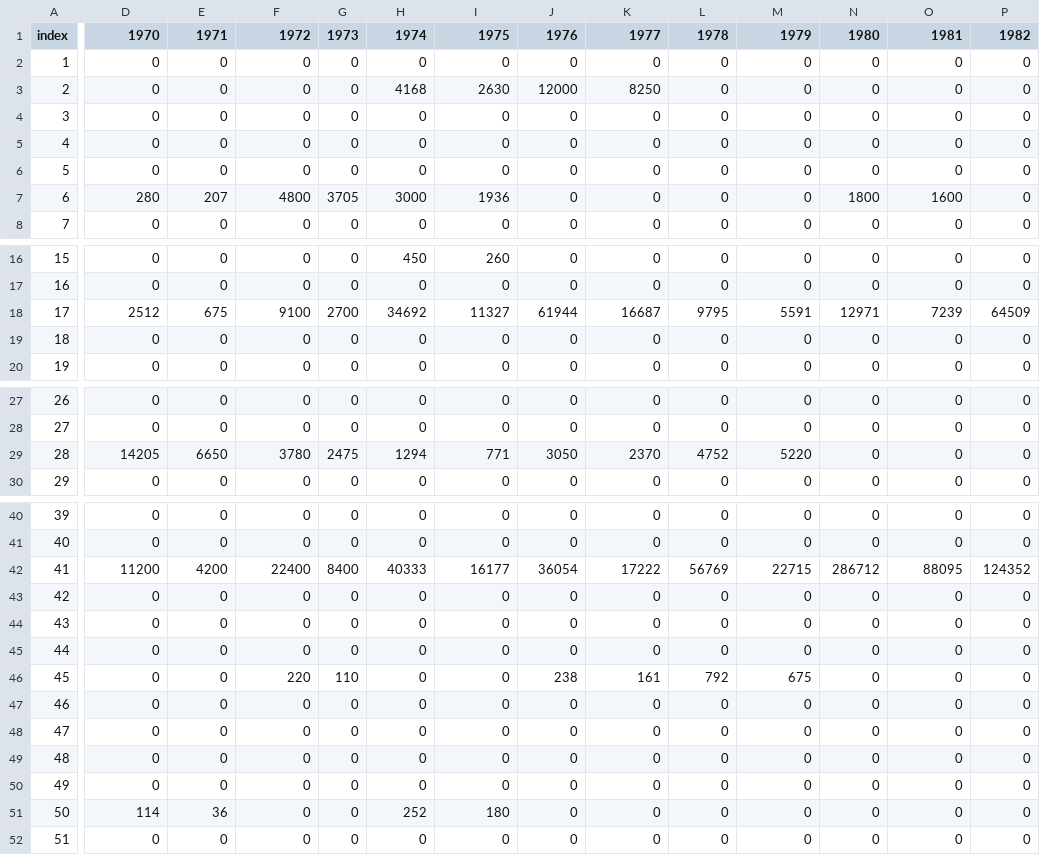
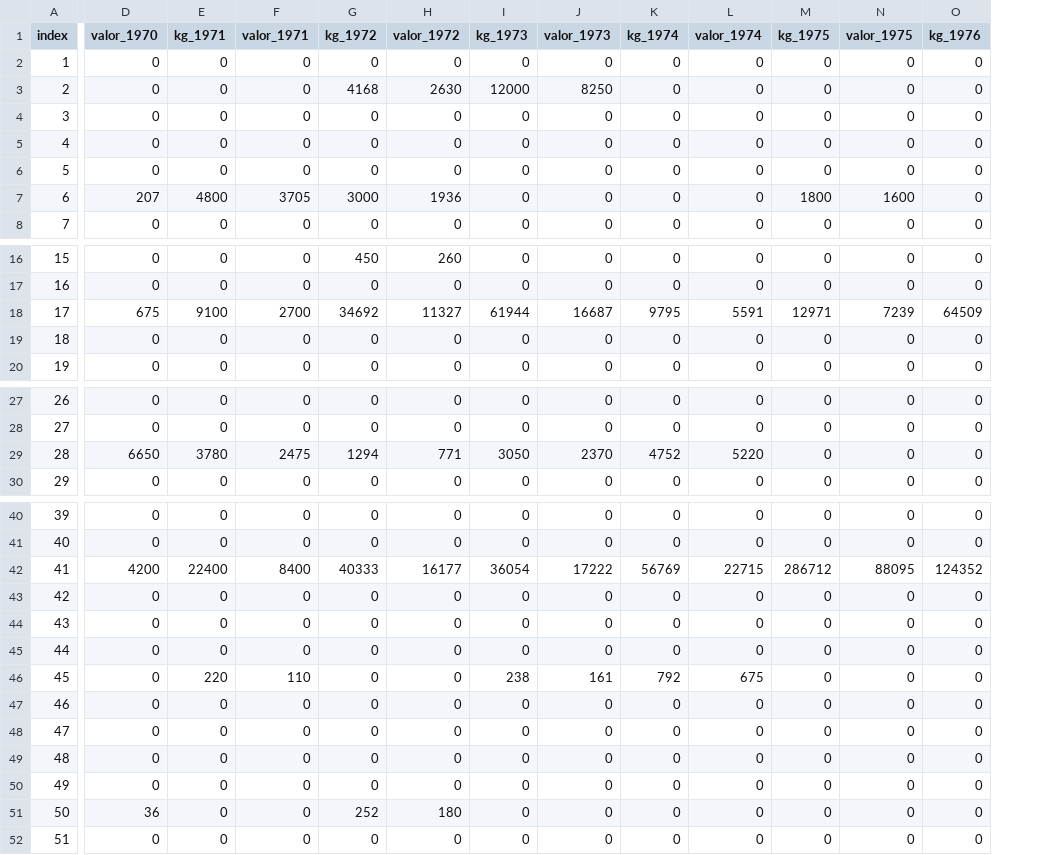
Before and after one commit to hermanouchoa/wisdombox, a CSV file: dataanalytics/python/analiseexploratoriodedados/fase1/tech_challenge/dados/ExpVinho.csv_ok.csv, drawn as a sheet; only a part is shown, gaps mark what is left out; removed rows and columns are numbered as before the commit, all else as after; the diff covers the shown part only; the diff names each change by its address in the sheet, - before the commit and + after, or states it on an @@ line.

```diff
--- a/dataanalytics/python/analiseexploratoriodedados/fase1/tech_challenge/dados/ExpVinho.csv_ok.csv
+++ b/dataanalytics/python/analiseexploratoriodedados/fase1/tech_challenge/dados/ExpVinho.csv_ok.csv
-column G (1973), rows 2-8: 0 | 0 | 0 | 0 | 0 | 3705 | 0; rows 16-20: 0 | 0 | 2700 | 0 | 0; rows 27-30: 0 | 0 | 2475 | 0; rows 40-52: 0 | 0 | 8400 | 0 | 0 | 0 | 110 | 0 | 0 | 0 | 0 | 0 | 0
-D1: 1970
+D1: valor_1970
-E1: 1971
+E1: kg_1971
-F1: 1972
+F1: valor_1971
-G1: 1974
+G1: kg_1972
-H1: 1975
+H1: valor_1972
-I1: 1976
+I1: kg_1973
-J1: 1977
+J1: valor_1973
-K1: 1978
+K1: kg_1974
-L1: 1979
+L1: valor_1974
-M1: 1980
+M1: kg_1975
-N1: 1981
+N1: valor_1975
-O1: 1982
+O1: kg_1976
-D7 (valor_1970): 280
+D7 (valor_1970): 207
-E7 (kg_1971): 207
+E7 (kg_1971): 4800
-F7 (valor_1971): 4800
+F7 (valor_1971): 3705
-D18 (valor_1970): 2512
+D18 (valor_1970): 675
-E18 (kg_1971): 675
+E18 (kg_1971): 9100
-F18 (valor_1971): 9100
+F18 (valor_1971): 2700
-D29 (valor_1970): 14205
+D29 (valor_1970): 6650
-E29 (kg_1971): 6650
+E29 (kg_1971): 3780
-F29 (valor_1971): 3780
+F29 (valor_1971): 2475
-D42 (valor_1970): 11200
+D42 (valor_1970): 4200
-E42 (kg_1971): 4200
+E42 (kg_1971): 22400
-F42 (valor_1971): 22400
+F42 (valor_1971): 8400
-E46 (kg_1971): 0
+E46 (kg_1971): 220
-F46 (valor_1971): 220
+F46 (valor_1971): 110
-D51 (valor_1970): 114
+D51 (valor_1970): 36
-E51 (kg_1971): 36
+E51 (kg_1971): 0
```
Also changed, not shown: 96 edited cells elsewhere in this file, dataanalytics/python/analiseexploratoriodedados/fase1/tech_challenge/dados/ExpSuco.csv_ok.csv, dataanalytics/python/analiseexploratoriodedados/fase1/tech_challenge/dados/ExpUva.csv_ok.csv, 2 other files.
